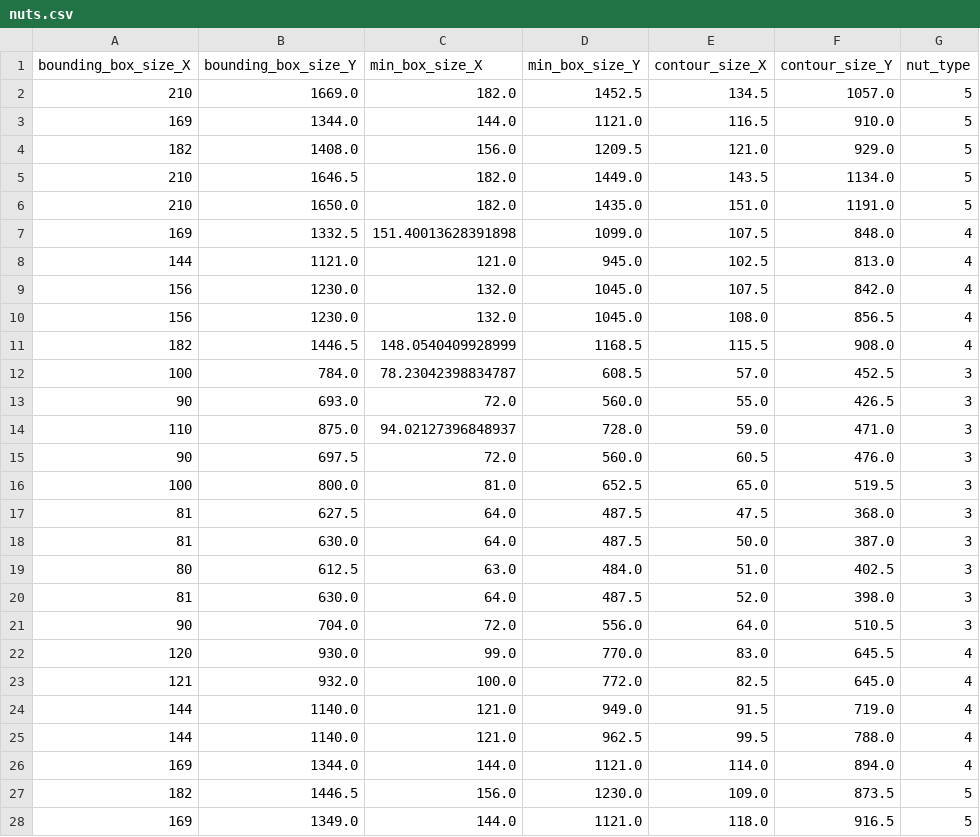
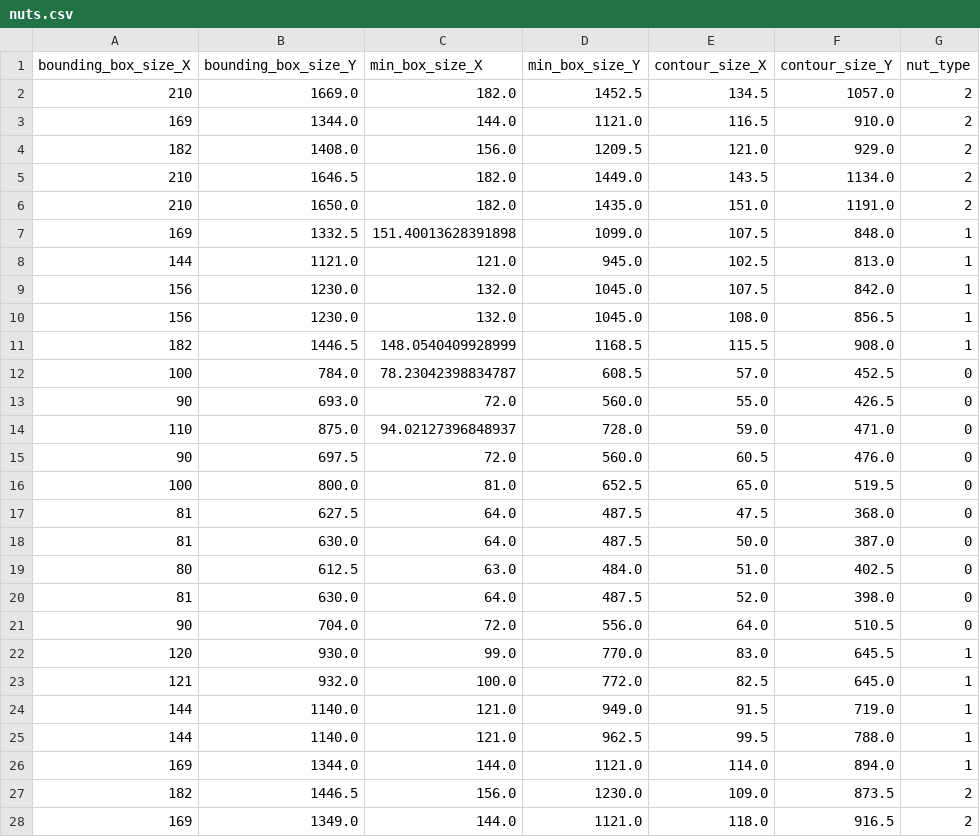
Before and after one commit to Kanisorn-S/Mechatronics-Project, a CSV file: nuts.csv, drawn as a sheet; only a part is shown; the diff covers the shown part only.

```diff
--- a/nuts.csv
+++ b/nuts.csv
@@ -1,28 +1,28 @@
 bounding_box_size_X, bounding_box_size_Y, min_box_size_X, min_box_size_Y, contour_size_X, contour_size_Y, nut_type
-210, 1669.0, 182.0, 1452.5, 134.5, 1057.0, 5
-169, 1344.0, 144.0, 1121.0, 116.5, 910.0, 5
-182, 1408.0, 156.0, 1209.5, 121.0, 929.0, 5
-210, 1646.5, 182.0, 1449.0, 143.5, 1134.0, 5
-210, 1650.0, 182.0, 1435.0, 151.0, 1191.0, 5
-169, 1332.5, 151.40013628391898, 1099.0, 107.5, 848.0, 4
-144, 1121.0, 121.0, 945.0, 102.5, 813.0, 4
-156, 1230.0, 132.0, 1045.0, 107.5, 842.0, 4
-156, 1230.0, 132.0, 1045.0, 108.0, 856.5, 4
-182, 1446.5, 148.0540409928999, 1168.5, 115.5, 908.0, 4
-100, 784.0, 78.23042398834787, 608.5, 57.0, 452.5, 3
-90, 693.0, 72.0, 560.0, 55.0, 426.5, 3
-110, 875.0, 94.02127396848937, 728.0, 59.0, 471.0, 3
-90, 697.5, 72.0, 560.0, 60.5, 476.0, 3
-100, 800.0, 81.0, 652.5, 65.0, 519.5, 3
-81, 627.5, 64.0, 487.5, 47.5, 368.0, 3
-81, 630.0, 64.0, 487.5, 50.0, 387.0, 3
-80, 612.5, 63.0, 484.0, 51.0, 402.5, 3
-81, 630.0, 64.0, 487.5, 52.0, 398.0, 3
-90, 704.0, 72.0, 556.0, 64.0, 510.5, 3
-120, 930.0, 99.0, 770.0, 83.0, 645.5, 4
-121, 932.0, 100.0, 772.0, 82.5, 645.0, 4
-144, 1140.0, 121.0, 949.0, 91.5, 719.0, 4
-144, 1140.0, 121.0, 962.5, 99.5, 788.0, 4
-169, 1344.0, 144.0, 1121.0, 114.0, 894.0, 4
-182, 1446.5, 156.0, 1230.0, 109.0, 873.5, 5
-169, 1349.0, 144.0, 1121.0, 118.0, 916.5, 5
+210, 1669.0, 182.0, 1452.5, 134.5, 1057.0, 2
+169, 1344.0, 144.0, 1121.0, 116.5, 910.0, 2
+182, 1408.0, 156.0, 1209.5, 121.0, 929.0, 2
+210, 1646.5, 182.0, 1449.0, 143.5, 1134.0, 2
+210, 1650.0, 182.0, 1435.0, 151.0, 1191.0, 2
+169, 1332.5, 151.40013628391898, 1099.0, 107.5, 848.0, 1
+144, 1121.0, 121.0, 945.0, 102.5, 813.0, 1
+156, 1230.0, 132.0, 1045.0, 107.5, 842.0, 1
+156, 1230.0, 132.0, 1045.0, 108.0, 856.5, 1
+182, 1446.5, 148.0540409928999, 1168.5, 115.5, 908.0, 1
+100, 784.0, 78.23042398834787, 608.5, 57.0, 452.5, 0
+90, 693.0, 72.0, 560.0, 55.0, 426.5, 0
+110, 875.0, 94.02127396848937, 728.0, 59.0, 471.0, 0
+90, 697.5, 72.0, 560.0, 60.5, 476.0, 0
+100, 800.0, 81.0, 652.5, 65.0, 519.5, 0
+81, 627.5, 64.0, 487.5, 47.5, 368.0, 0
+81, 630.0, 64.0, 487.5, 50.0, 387.0, 0
+80, 612.5, 63.0, 484.0, 51.0, 402.5, 0
+81, 630.0, 64.0, 487.5, 52.0, 398.0, 0
+90, 704.0, 72.0, 556.0, 64.0, 510.5, 0
+120, 930.0, 99.0, 770.0, 83.0, 645.5, 1
+121, 932.0, 100.0, 772.0, 82.5, 645.0, 1
+144, 1140.0, 121.0, 949.0, 91.5, 719.0, 1
+144, 1140.0, 121.0, 962.5, 99.5, 788.0, 1
+169, 1344.0, 144.0, 1121.0, 114.0, 894.0, 1
+182, 1446.5, 156.0, 1230.0, 109.0, 873.5, 2
+169, 1349.0, 144.0, 1121.0, 118.0, 916.5, 2
```
Also changed, not shown: 3 edited cells elsewhere in this file, 4 other files.
